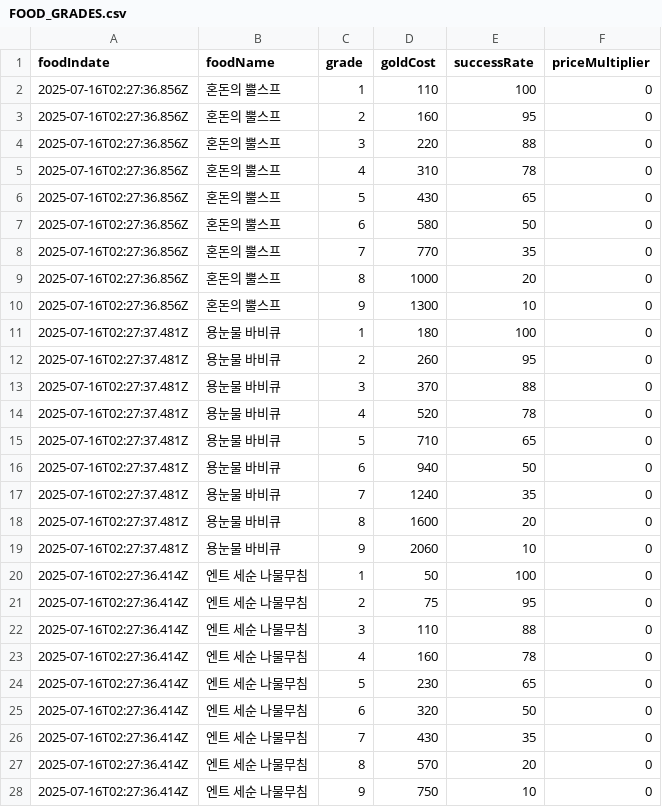
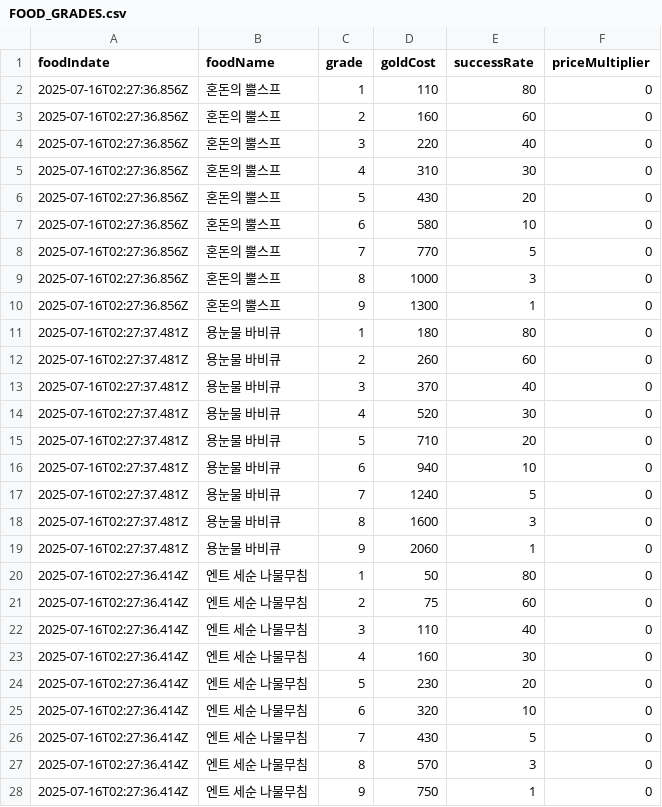
Before and after one commit to sinwonsuk/MobileGame, a CSV file: Assets/Resources/CSVData/FOOD_GRADES.csv, drawn as a sheet; only a part is shown; the diff covers the shown part only.

```diff
--- a/Assets/Resources/CSVData/FOOD_GRADES.csv
+++ b/Assets/Resources/CSVData/FOOD_GRADES.csv
@@ -1,28 +1,28 @@
 foodIndate,foodName,grade,goldCost,successRate,priceMultiplier
-2025-07-16T02:27:36.856Z,혼돈의 뿔스프,1,110,100,0
-2025-07-16T02:27:36.856Z,혼돈의 뿔스프,2,160,95,0
-2025-07-16T02:27:36.856Z,혼돈의 뿔스프,3,220,88,0
-2025-07-16T02:27:36.856Z,혼돈의 뿔스프,4,310,78,0
-2025-07-16T02:27:36.856Z,혼돈의 뿔스프,5,430,65,0
-2025-07-16T02:27:36.856Z,혼돈의 뿔스프,6,580,50,0
-2025-07-16T02:27:36.856Z,혼돈의 뿔스프,7,770,35,0
-2025-07-16T02:27:36.856Z,혼돈의 뿔스프,8,1000,20,0
-2025-07-16T02:27:36.856Z,혼돈의 뿔스프,9,1300,10,0
-2025-07-16T02:27:37.481Z,용눈물 바비큐,1,180,100,0
-2025-07-16T02:27:37.481Z,용눈물 바비큐,2,260,95,0
-2025-07-16T02:27:37.481Z,용눈물 바비큐,3,370,88,0
-2025-07-16T02:27:37.481Z,용눈물 바비큐,4,520,78,0
-2025-07-16T02:27:37.481Z,용눈물 바비큐,5,710,65,0
-2025-07-16T02:27:37.481Z,용눈물 바비큐,6,940,50,0
-2025-07-16T02:27:37.481Z,용눈물 바비큐,7,1240,35,0
-2025-07-16T02:27:37.481Z,용눈물 바비큐,8,1600,20,0
-2025-07-16T02:27:37.481Z,용눈물 바비큐,9,2060,10,0
-2025-07-16T02:27:36.414Z,엔트 세순 나물무침,1,50,100,0
-2025-07-16T02:27:36.414Z,엔트 세순 나물무침,2,75,95,0
-2025-07-16T02:27:36.414Z,엔트 세순 나물무침,3,110,88,0
-2025-07-16T02:27:36.414Z,엔트 세순 나물무침,4,160,78,0
-2025-07-16T02:27:36.414Z,엔트 세순 나물무침,5,230,65,0
-2025-07-16T02:27:36.414Z,엔트 세순 나물무침,6,320,50,0
-2025-07-16T02:27:36.414Z,엔트 세순 나물무침,7,430,35,0
-2025-07-16T02:27:36.414Z,엔트 세순 나물무침,8,570,20,0
-2025-07-16T02:27:36.414Z,엔트 세순 나물무침,9,750,10,0
+2025-07-16T02:27:36.856Z,혼돈의 뿔스프,1,110,80,0
+2025-07-16T02:27:36.856Z,혼돈의 뿔스프,2,160,60,0
+2025-07-16T02:27:36.856Z,혼돈의 뿔스프,3,220,40,0
+2025-07-16T02:27:36.856Z,혼돈의 뿔스프,4,310,30,0
+2025-07-16T02:27:36.856Z,혼돈의 뿔스프,5,430,20,0
+2025-07-16T02:27:36.856Z,혼돈의 뿔스프,6,580,10,0
+2025-07-16T02:27:36.856Z,혼돈의 뿔스프,7,770,5,0
+2025-07-16T02:27:36.856Z,혼돈의 뿔스프,8,1000,3,0
+2025-07-16T02:27:36.856Z,혼돈의 뿔스프,9,1300,1,0
+2025-07-16T02:27:37.481Z,용눈물 바비큐,1,180,80,0
+2025-07-16T02:27:37.481Z,용눈물 바비큐,2,260,60,0
+2025-07-16T02:27:37.481Z,용눈물 바비큐,3,370,40,0
+2025-07-16T02:27:37.481Z,용눈물 바비큐,4,520,30,0
+2025-07-16T02:27:37.481Z,용눈물 바비큐,5,710,20,0
+2025-07-16T02:27:37.481Z,용눈물 바비큐,6,940,10,0
+2025-07-16T02:27:37.481Z,용눈물 바비큐,7,1240,5,0
+2025-07-16T02:27:37.481Z,용눈물 바비큐,8,1600,3,0
+2025-07-16T02:27:37.481Z,용눈물 바비큐,9,2060,1,0
+2025-07-16T02:27:36.414Z,엔트 세순 나물무침,1,50,80,0
+2025-07-16T02:27:36.414Z,엔트 세순 나물무침,2,75,60,0
+2025-07-16T02:27:36.414Z,엔트 세순 나물무침,3,110,40,0
+2025-07-16T02:27:36.414Z,엔트 세순 나물무침,4,160,30,0
+2025-07-16T02:27:36.414Z,엔트 세순 나물무침,5,230,20,0
+2025-07-16T02:27:36.414Z,엔트 세순 나물무침,6,320,10,0
+2025-07-16T02:27:36.414Z,엔트 세순 나물무침,7,430,5,0
+2025-07-16T02:27:36.414Z,엔트 세순 나물무침,8,570,3,0
+2025-07-16T02:27:36.414Z,엔트 세순 나물무침,9,750,1,0
```
Also changed, not shown: 118 edited cells elsewhere in this file, 2 other files.
